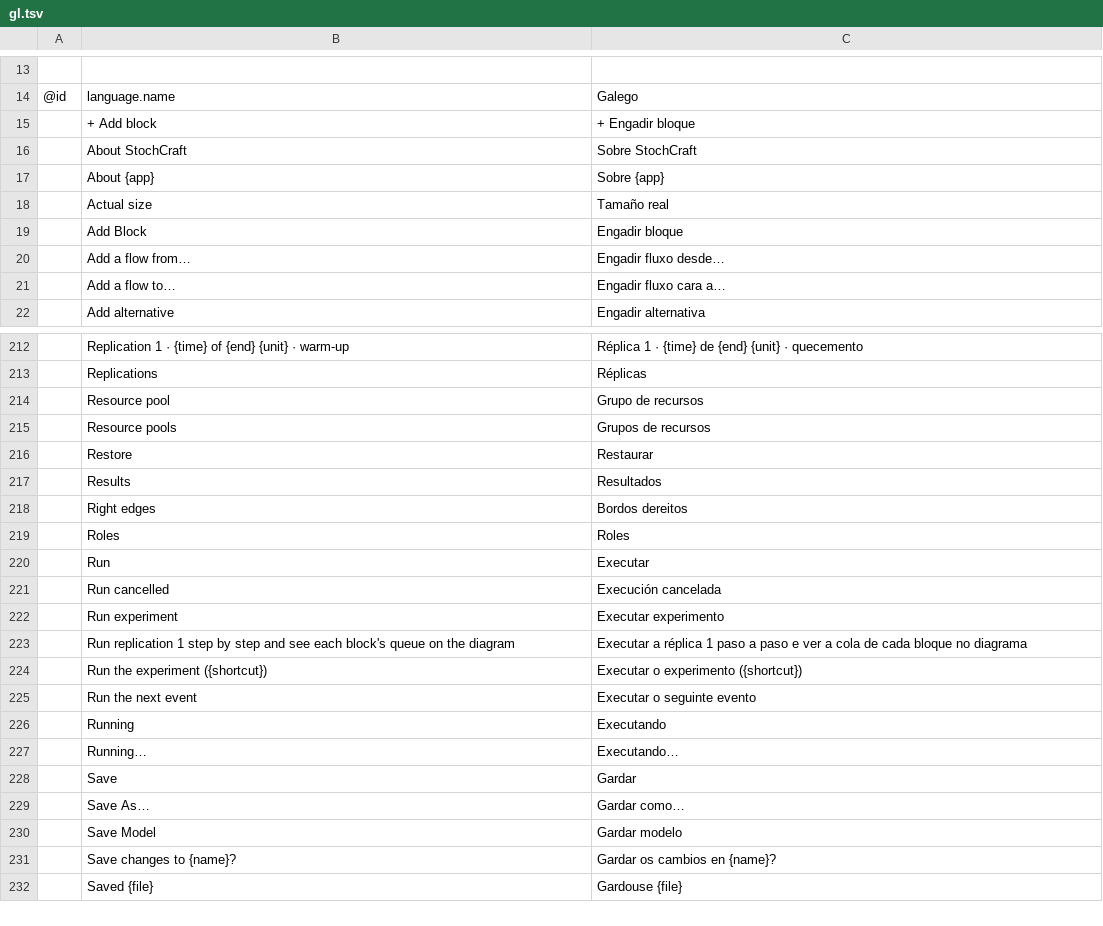
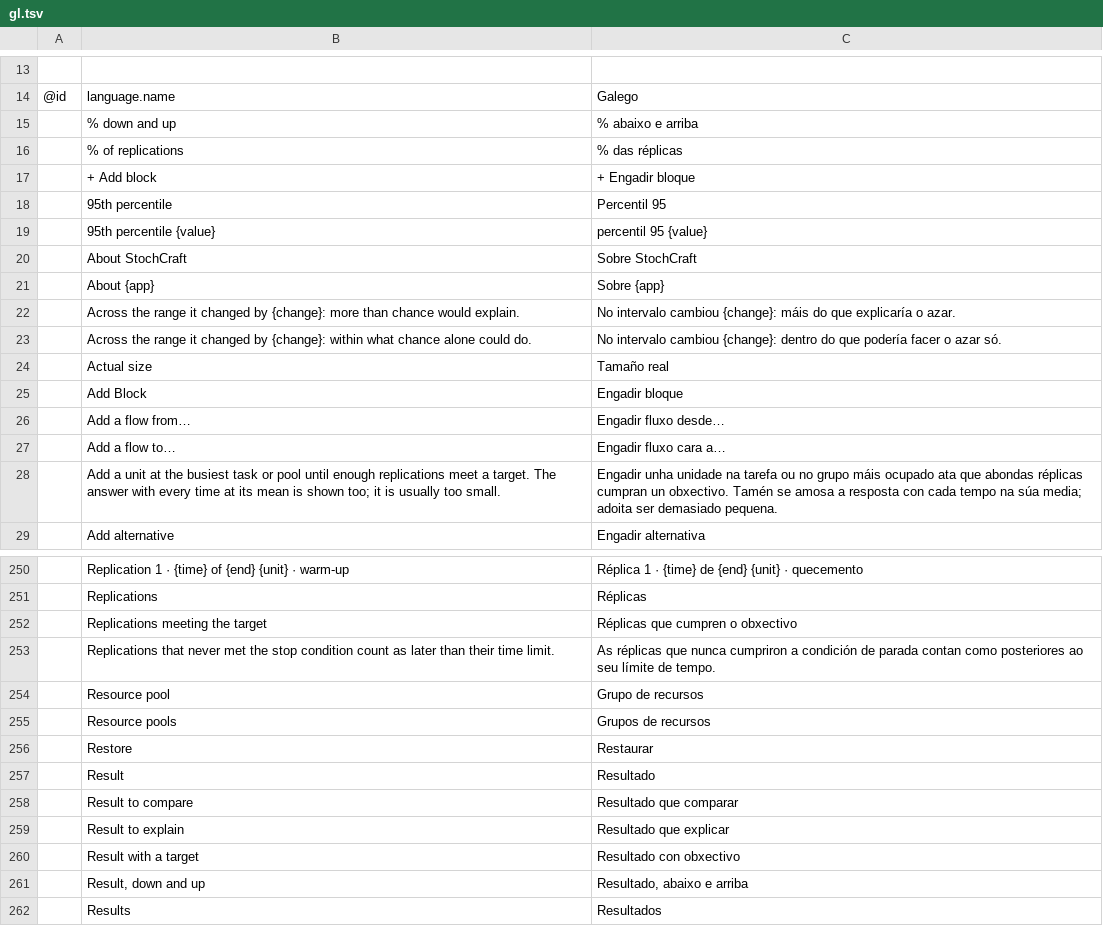
Before and after one commit to helenkwok/StochCraft, a TSV file: i18n/gl.tsv, drawn as a sheet; only a part is shown, gaps mark what is left out; the shorter side is filled out with more unchanged rows; the diff covers the shown part only; the diff names each change by its address in the sheet, - before the commit and + after, or states it on an @@ line.

```diff
--- a/i18n/gl.tsv
+++ b/i18n/gl.tsv
+row 15:  | % down and up | % abaixo e arriba
+row 16:  | % of replications | % das réplicas
+row 18:  | 95th percentile | Percentil 95
+row 19:  | 95th percentile {value} | percentil 95 {value}
+row 22:  | Across the range it changed by {change}: more than chance would explain. | No intervalo cambiou {change}: máis do que explicaría o azar.
+row 23:  | Across the range it changed by {change}: within what chance alone could do. | No intervalo cambiou {change}: dentro do que podería facer o azar só.
+row 28:  | Add a unit at the busiest task or pool until enough replications meet a target. The answer with every time at its mean is shown too; it is usually too small. | Engadir unha unidade na tarefa ou no grupo máis ocupado ata que abondas réplicas cumpran un obxectivo. Tamén se amosa a resposta con cada tempo na súa media; adoita ser demasiado pequena.
+row 252:  | Replications meeting the target | Réplicas que cumpren o obxectivo
+row 253:  | Replications that never met the stop condition count as later than their time limit. | As réplicas que nunca cumpriron a condición de parada contan como posteriores ao seu límite de tempo.
+row 257:  | Result | Resultado
+row 258:  | Result to compare | Resultado que comparar
+row 259:  | Result to explain | Resultado que explicar
+row 260:  | Result with a target | Resultado con obxectivo
+row 261:  | Result, down and up | Resultado, abaixo e arriba
```
Also changed, not shown: 67 added rows elsewhere in this file, i18n/da.tsv, i18n/ko.tsv, 51 other files.
